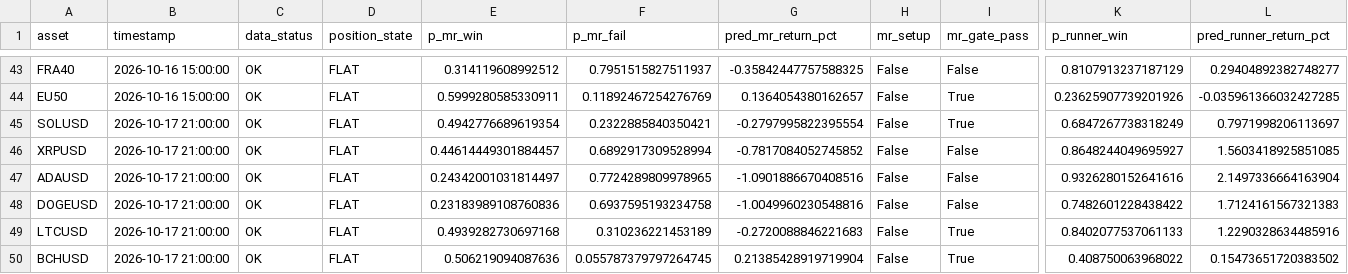
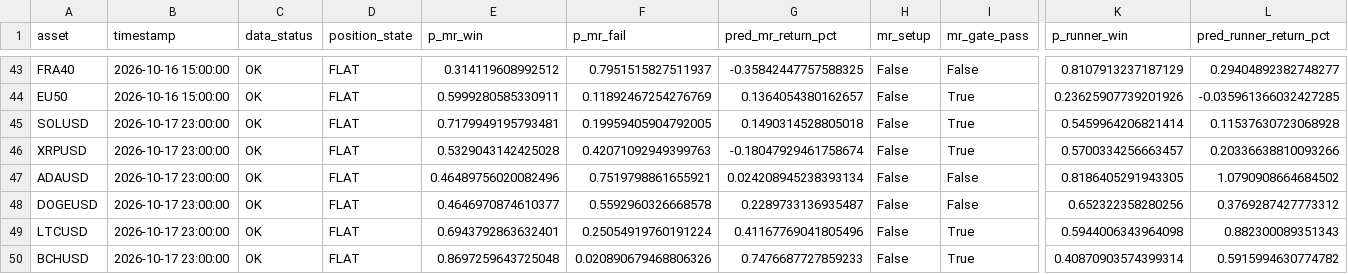
Before and after one commit to NeefPoom/Tradingstrategy01, a CSV file: reports/latest_scores.csv, drawn as a sheet; only a part is shown, gaps mark what is left out; the diff covers the shown part only; the diff names each change by its address in the sheet, - before the commit and + after, or states it on an @@ line.

```diff
--- a/reports/latest_scores.csv
+++ b/reports/latest_scores.csv
-B45:B50 (timestamp): 2026-10-17 21:00:00
+B45:B50 (timestamp): 2026-10-17 23:00:00
-E45 (p_mr_win): 0.4942776689619354
+E45 (p_mr_win): 0.7179949195793481
-F45 (p_mr_fail): 0.2322885840350421
+F45 (p_mr_fail): 0.19959405904792005
-G45 (pred_mr_return_pct): -0.2797995822395554
+G45 (pred_mr_return_pct): 0.1490314528805018
-K45 (p_runner_win): 0.6847267738318249
+K45 (p_runner_win): 0.5459964206821414
-L45 (pred_runner_return_pct): 0.7971998206113697
+L45 (pred_runner_return_pct): 0.11537630723068928
-E46 (p_mr_win): 0.44614449301884457
+E46 (p_mr_win): 0.5329043142425028
-F46 (p_mr_fail): 0.6892917309528994
+F46 (p_mr_fail): 0.42071092949399763
-G46 (pred_mr_return_pct): -0.7817084052745852
+G46 (pred_mr_return_pct): -0.18047929461758674
-I46 (mr_gate_pass): False
+I46 (mr_gate_pass): True
-K46 (p_runner_win): 0.8648244049695927
+K46 (p_runner_win): 0.5700334256663457
-L46 (pred_runner_return_pct): 1.5603418925851085
+L46 (pred_runner_return_pct): 0.20336638810093266
-E47 (p_mr_win): 0.24342001031814497
+E47 (p_mr_win): 0.46489756020082496
-F47 (p_mr_fail): 0.7724289809978965
+F47 (p_mr_fail): 0.7519798861655921
-G47 (pred_mr_return_pct): -1.0901886670408516
+G47 (pred_mr_return_pct): 0.024208945238393134
-K47 (p_runner_win): 0.9326280152641616
+K47 (p_runner_win): 0.8186405291943305
-L47 (pred_runner_return_pct): 2.1497336664163904
+L47 (pred_runner_return_pct): 1.0790908664684502
-E48 (p_mr_win): 0.23183989108760836
+E48 (p_mr_win): 0.4646970874610377
-F48 (p_mr_fail): 0.6937595193234758
+F48 (p_mr_fail): 0.5592960326668578
-G48 (pred_mr_return_pct): -1.0049960230548816
+G48 (pred_mr_return_pct): 0.2289733136935487
-K48 (p_runner_win): 0.7482601228438422
+K48 (p_runner_win): 0.652322358280256
-L48 (pred_runner_return_pct): 1.7124161567321383
+L48 (pred_runner_return_pct): 0.3769287427773312
-E49 (p_mr_win): 0.4939282730697168
+E49 (p_mr_win): 0.6943792863632401
-F49 (p_mr_fail): 0.310236221453189
+F49 (p_mr_fail): 0.25054919760191224
-G49 (pred_mr_return_pct): -0.2720088846221683
+G49 (pred_mr_return_pct): 0.41167769041805496
-K49 (p_runner_win): 0.8402077537061133
+K49 (p_runner_win): 0.5944006343964098
-L49 (pred_runner_return_pct): 1.2290328634485916
+L49 (pred_runner_return_pct): 0.882300089351343
-E50 (p_mr_win): 0.506219094087636
+E50 (p_mr_win): 0.8697259643725048
-F50 (p_mr_fail): 0.055787379797264745
+F50 (p_mr_fail): 0.020890679468806326
-G50 (pred_mr_return_pct): 0.21385428919719904
+G50 (pred_mr_return_pct): 0.7476687727859233
-K50 (p_runner_win): 0.408750063968022
+K50 (p_runner_win): 0.40870903574399314
-L50 (pred_runner_return_pct): 0.15473651720383502
+L50 (pred_runner_return_pct): 0.5915994630774782
```
Also changed, not shown: 36 edited cells elsewhere in this file, reports/market_open_price_completeness.csv, reports/price_quality.csv, 20 other files.
